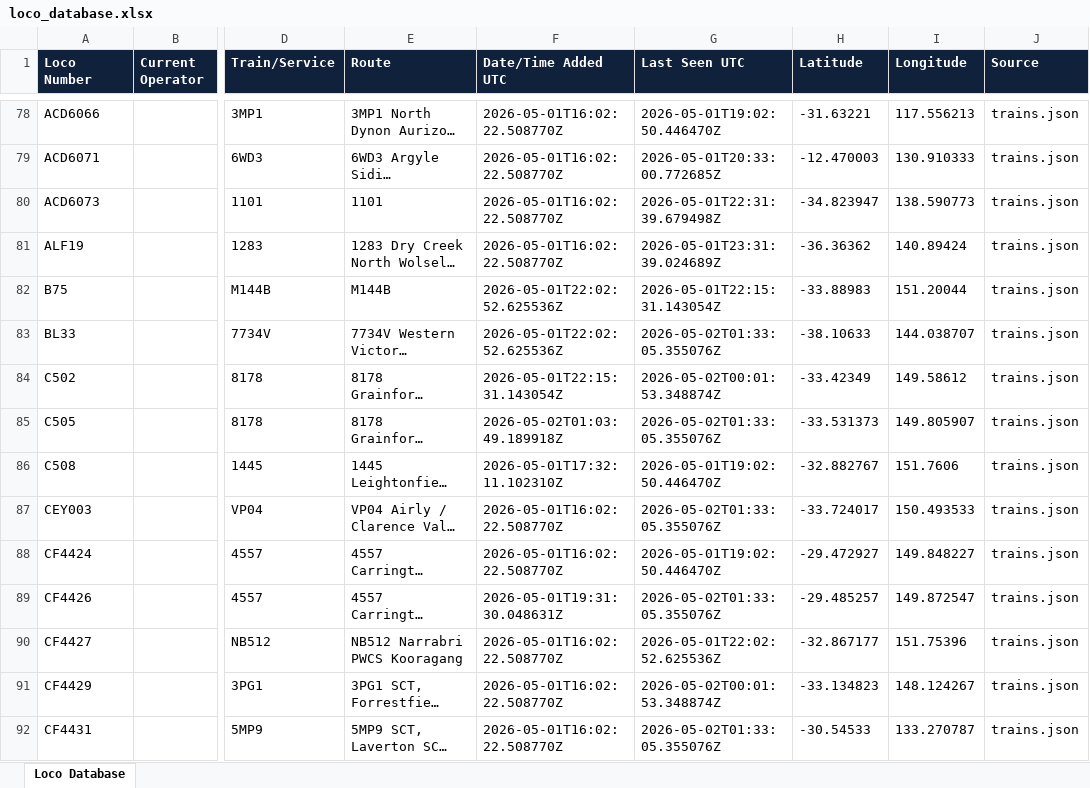
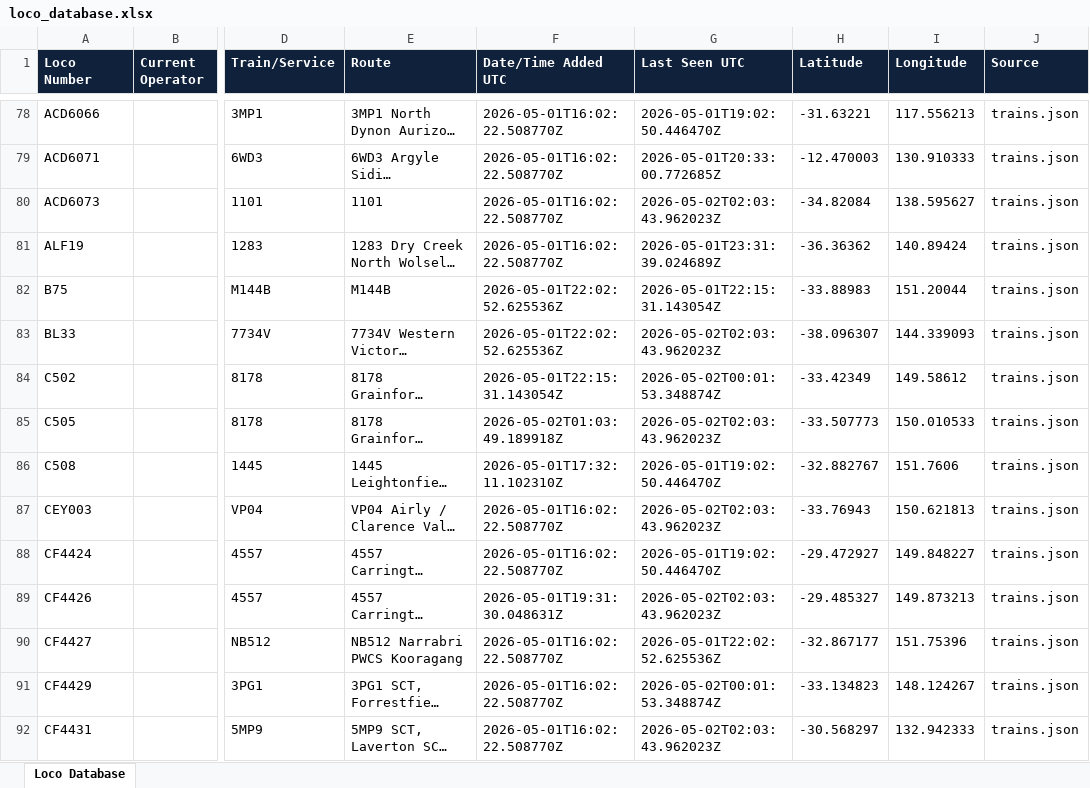
Before and after one commit to grahame21/railops-backend, an Excel workbook: static/downloads/loco_database.xlsx, sheet Loco Database, drawn as a sheet; only a part is shown, gaps mark what is left out; long unchanged cells end in …; values as stored, in another font and other column widths than the file's, no borders; the diff covers the shown part only; the diff names each change by its address in the sheet, - before the commit and + after, or states it on an @@ line.

Commit message:
Update RailOps database files - 2026-05-02 02:03:44 UTC

```diff
--- a/static/downloads/loco_database.xlsx (sheet Loco Database)
+++ b/static/downloads/loco_database.xlsx (sheet Loco Database)
-G80 (Last Seen UTC): 2026-05-01T22:31:39.679498Z
+G80 (Last Seen UTC): 2026-05-02T02:03:43.962023Z
-H80 (Latitude): -34.823947
+H80 (Latitude): -34.82084
-I80 (Longitude): 138.590773
+I80 (Longitude): 138.595627
-G83 (Last Seen UTC): 2026-05-02T01:33:05.355076Z
+G83 (Last Seen UTC): 2026-05-02T02:03:43.962023Z
-H83 (Latitude): -38.10633
+H83 (Latitude): -38.096307
-I83 (Longitude): 144.038707
+I83 (Longitude): 144.339093
-G85 (Last Seen UTC): 2026-05-02T01:33:05.355076Z
+G85 (Last Seen UTC): 2026-05-02T02:03:43.962023Z
-H85 (Latitude): -33.531373
+H85 (Latitude): -33.507773
-I85 (Longitude): 149.805907
+I85 (Longitude): 150.010533
-G87 (Last Seen UTC): 2026-05-02T01:33:05.355076Z
+G87 (Last Seen UTC): 2026-05-02T02:03:43.962023Z
-H87 (Latitude): -33.724017
+H87 (Latitude): -33.76943
-I87 (Longitude): 150.493533
+I87 (Longitude): 150.621813
-G89 (Last Seen UTC): 2026-05-02T01:33:05.355076Z
+G89 (Last Seen UTC): 2026-05-02T02:03:43.962023Z
-H89 (Latitude): -29.485257
+H89 (Latitude): -29.485327
-I89 (Longitude): 149.872547
+I89 (Longitude): 149.873213
-G92 (Last Seen UTC): 2026-05-02T01:33:05.355076Z
+G92 (Last Seen UTC): 2026-05-02T02:03:43.962023Z
-H92 (Latitude): -30.54533
+H92 (Latitude): -30.568297
-I92 (Longitude): 133.270787
+I92 (Longitude): 132.942333
```
Also changed, not shown: 4 added rows and 432 edited cells elsewhere in this sheet, static/downloads/loco_numbers_only.xlsx, 11 other files.
